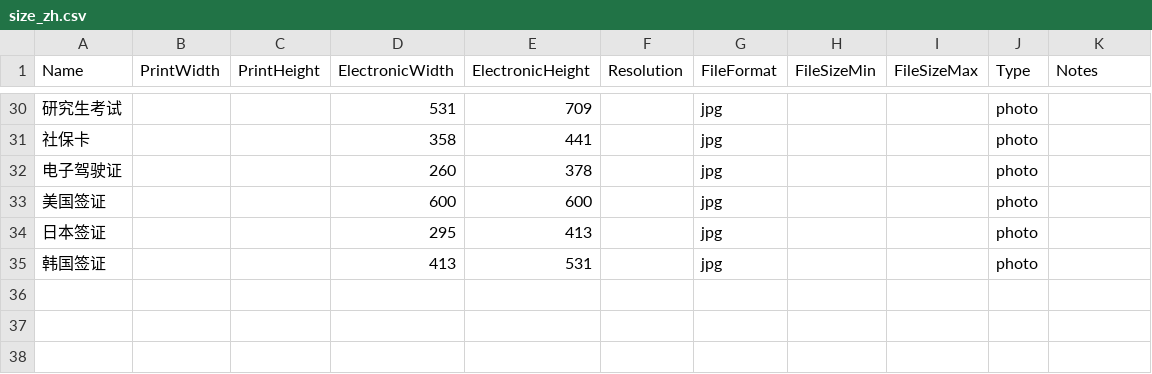
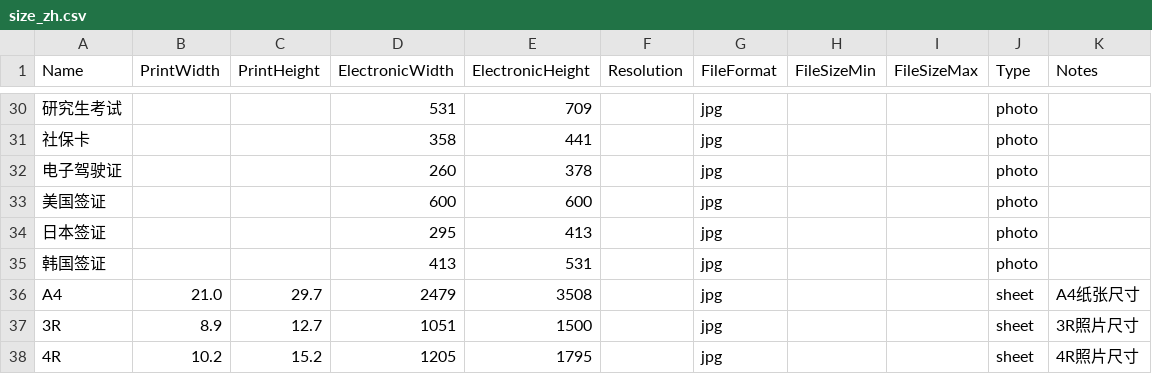
Before and after one commit to wuyuanfang19770623/LiYing, a CSV file: data/size_zh.csv, drawn as a sheet; only a part is shown, gaps mark what is left out.

Commit message:
feat: Add layout-only option and update photo size configurations

```diff
--- a/data/size_zh.csv
+++ b/data/size_zh.csv
@@ -35 +35,4 @@ Name,PrintWidth,PrintHeight,ElectronicWidth,ElectronicHeight,Resolution,FileForm
 韩国签证,,,413,531,,jpg,,,photo,
+A4,21.0,29.7,2479,3508,,jpg,,,sheet,A4纸张尺寸
+3R,8.9,12.7,1051,1500,,jpg,,,sheet,3R照片尺寸
+4R,10.2,15.2,1205,1795,,jpg,,,sheet,4R照片尺寸
```
Also changed, not shown: data/size_en.csv, 4 other files.
